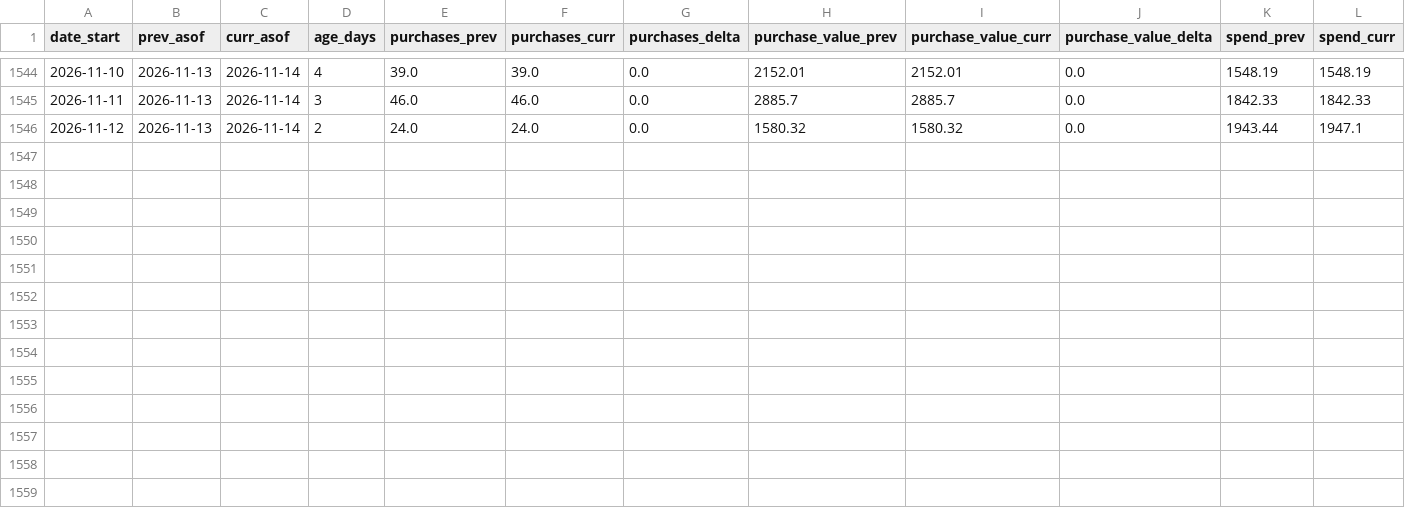
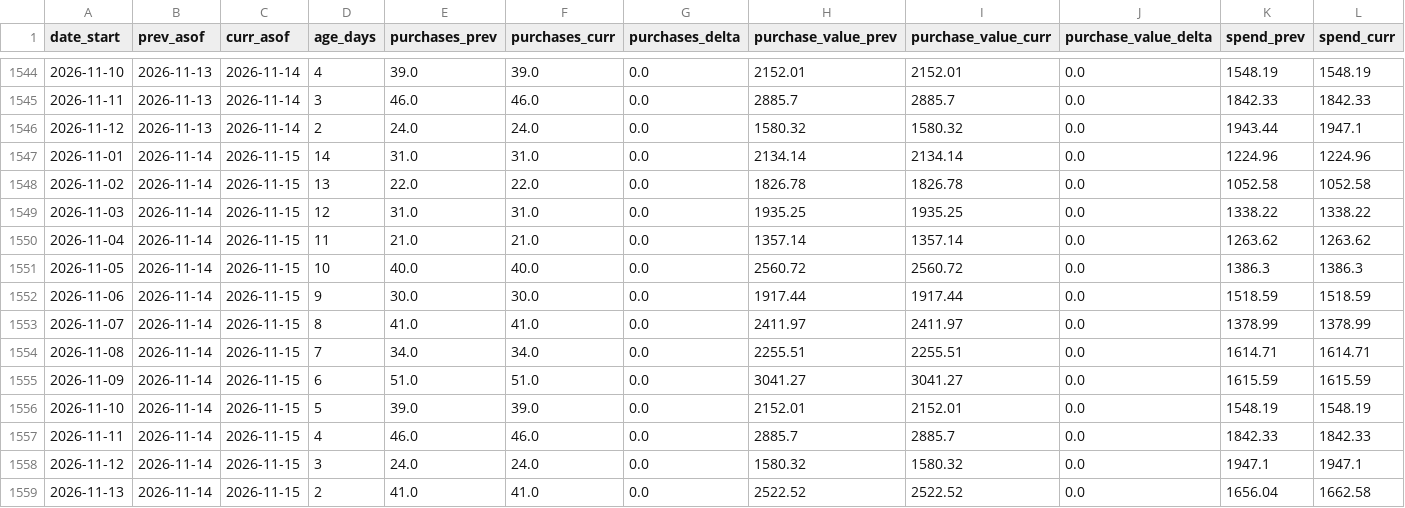
Before and after one commit to gideonscha/notmyfault, a CSV file: data/meta/backfill_observations/deltas.csv, drawn as a sheet; only a part is shown, gaps mark what is left out; rows hold the shown columns only; the diff names each change by its address in the sheet, - before the commit and + after, or states it on an @@ line.

```diff
--- a/data/meta/backfill_observations/deltas.csv
+++ b/data/meta/backfill_observations/deltas.csv
+row 1547: 2026-11-01 | 2026-11-14 | 2026-11-15 | 14 | 31.0 | 31.0 | 0.0 | 2134.14 | 2134.14 | 0.0 | 1224.96 | 1224.96
+row 1548: 2026-11-02 | 2026-11-14 | 2026-11-15 | 13 | 22.0 | 22.0 | 0.0 | 1826.78 | 1826.78 | 0.0 | 1052.58 | 1052.58
+row 1549: 2026-11-03 | 2026-11-14 | 2026-11-15 | 12 | 31.0 | 31.0 | 0.0 | 1935.25 | 1935.25 | 0.0 | 1338.22 | 1338.22
+row 1550: 2026-11-04 | 2026-11-14 | 2026-11-15 | 11 | 21.0 | 21.0 | 0.0 | 1357.14 | 1357.14 | 0.0 | 1263.62 | 1263.62
+row 1551: 2026-11-05 | 2026-11-14 | 2026-11-15 | 10 | 40.0 | 40.0 | 0.0 | 2560.72 | 2560.72 | 0.0 | 1386.3 | 1386.3
+row 1552: 2026-11-06 | 2026-11-14 | 2026-11-15 | 9 | 30.0 | 30.0 | 0.0 | 1917.44 | 1917.44 | 0.0 | 1518.59 | 1518.59
+row 1553: 2026-11-07 | 2026-11-14 | 2026-11-15 | 8 | 41.0 | 41.0 | 0.0 | 2411.97 | 2411.97 | 0.0 | 1378.99 | 1378.99
+row 1554: 2026-11-08 | 2026-11-14 | 2026-11-15 | 7 | 34.0 | 34.0 | 0.0 | 2255.51 | 2255.51 | 0.0 | 1614.71 | 1614.71
+row 1555: 2026-11-09 | 2026-11-14 | 2026-11-15 | 6 | 51.0 | 51.0 | 0.0 | 3041.27 | 3041.27 | 0.0 | 1615.59 | 1615.59
+row 1556: 2026-11-10 | 2026-11-14 | 2026-11-15 | 5 | 39.0 | 39.0 | 0.0 | 2152.01 | 2152.01 | 0.0 | 1548.19 | 1548.19
+row 1557: 2026-11-11 | 2026-11-14 | 2026-11-15 | 4 | 46.0 | 46.0 | 0.0 | 2885.7 | 2885.7 | 0.0 | 1842.33 | 1842.33
+row 1558: 2026-11-12 | 2026-11-14 | 2026-11-15 | 3 | 24.0 | 24.0 | 0.0 | 1580.32 | 1580.32 | 0.0 | 1947.1 | 1947.1
+row 1559: 2026-11-13 | 2026-11-14 | 2026-11-15 | 2 | 41.0 | 41.0 | 0.0 | 2522.52 | 2522.52 | 0.0 | 1656.04 | 1662.58
```
Also changed, not shown: data/meta/account_daily.csv, data/meta/account_daily_demo.csv, 9 other files.
